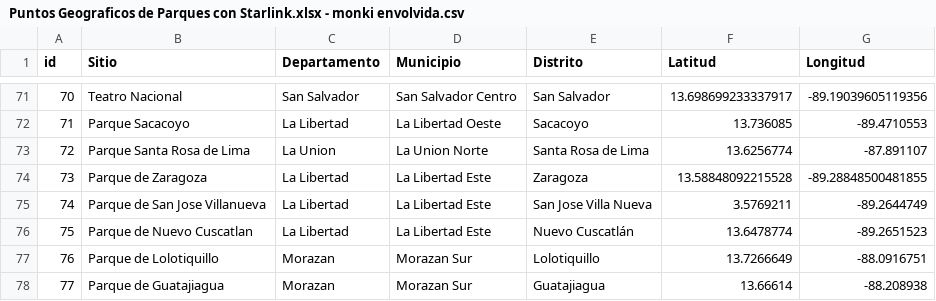
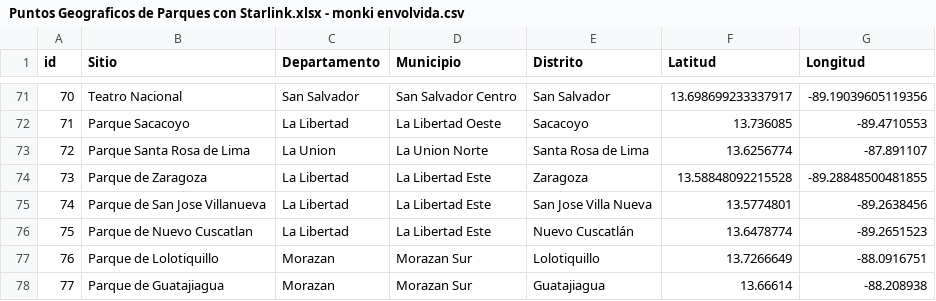
Before and after one commit to Parker092/PARQUES_prod, a CSV file: Puntos Geograficos de Parques con Starlink.xlsx - monki envolvida.csv, drawn as a sheet; only a part is shown, gaps mark what is left out; the diff names each change by its address in the sheet, - before the commit and + after, or states it on an @@ line.

Commit message:
update coord / hide list view

```diff
--- a/Puntos Geograficos de Parques con Starlink.xlsx - monki envolvida.csv
+++ b/Puntos Geograficos de Parques con Starlink.xlsx - monki envolvida.csv
-F75 (Latitud): 3.5769211
+F75 (Latitud): 13.5774801
-G75 (Longitud): -89.2644749
+G75 (Longitud): -89.2638456
```
Also changed, not shown: 3 other files.
